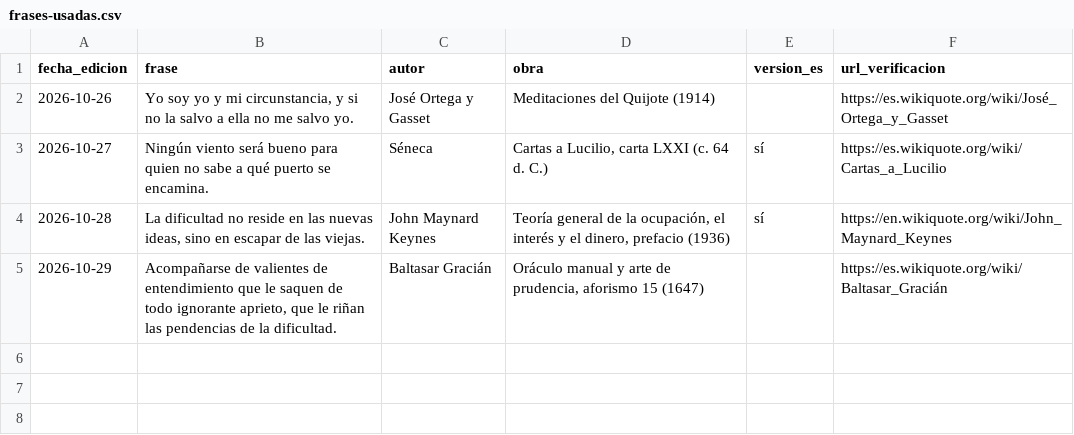
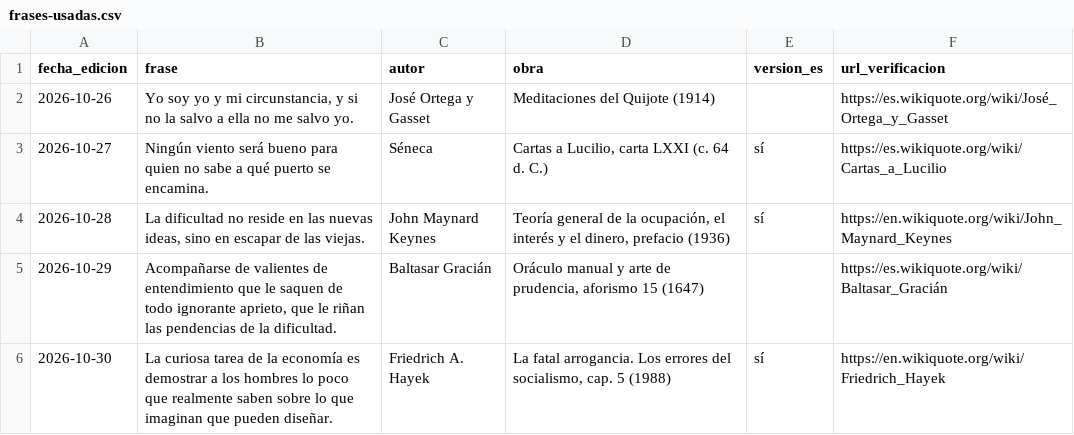
Before and after one commit to grupozenith001/noticiero-zenith, a CSV file: datos/frases-usadas.csv, drawn as a sheet; the diff names each change by its address in the sheet, - before the commit and + after, or states it on an @@ line.

```diff
--- a/datos/frases-usadas.csv
+++ b/datos/frases-usadas.csv
+row 6: 2026-10-30 | La curiosa tarea de la economía es demostrar a los hombres lo poco que realmente saben sobre lo que imaginan que pueden diseñar. | Friedrich A. Hayek | La fatal arrogancia. Los errores del socialismo, cap. 5 (1988) | sí | https://en.wikiquote.org/wiki/Friedrich_Hayek
```
Also changed, not shown: 6 other files.
